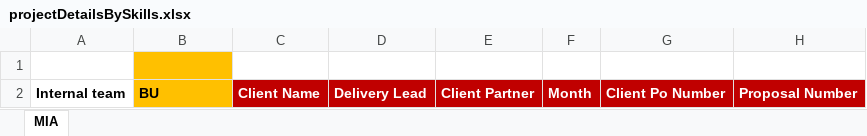
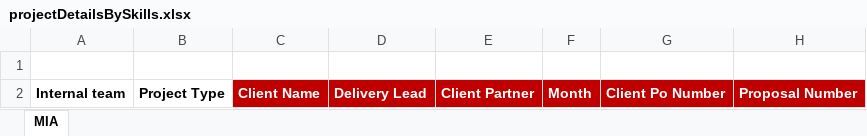
Before and after one commit to aneeshcusat/pmt, an Excel workbook: Base/src/main/resources/templates/projectDetailsBySkills.xlsx, sheet MIA, drawn as a sheet; only a part is shown; values as stored, in another font and other column widths than the file's, no borders; the diff names each change by its address in the sheet, - before the commit and + after, or states it on an @@ line.

```diff
--- a/Base/src/main/resources/templates/projectDetailsBySkills.xlsx (sheet MIA)
+++ b/Base/src/main/resources/templates/projectDetailsBySkills.xlsx (sheet MIA)
-B1:B2 fill: #FFC000
+B1:B2 fill: none
-B2: BU
+B2: Project Type
```
Also changed, not shown: 9 other files.
